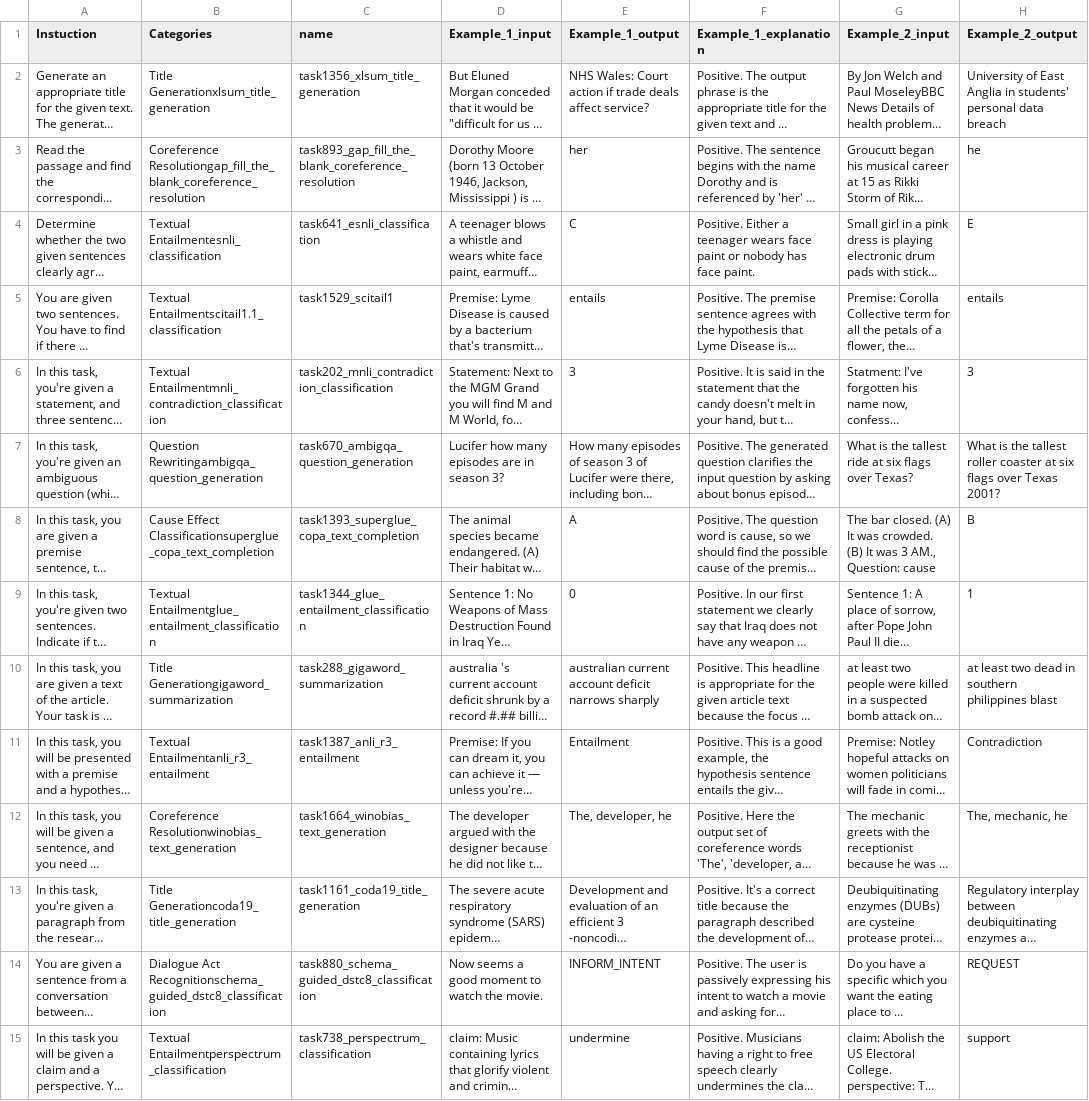
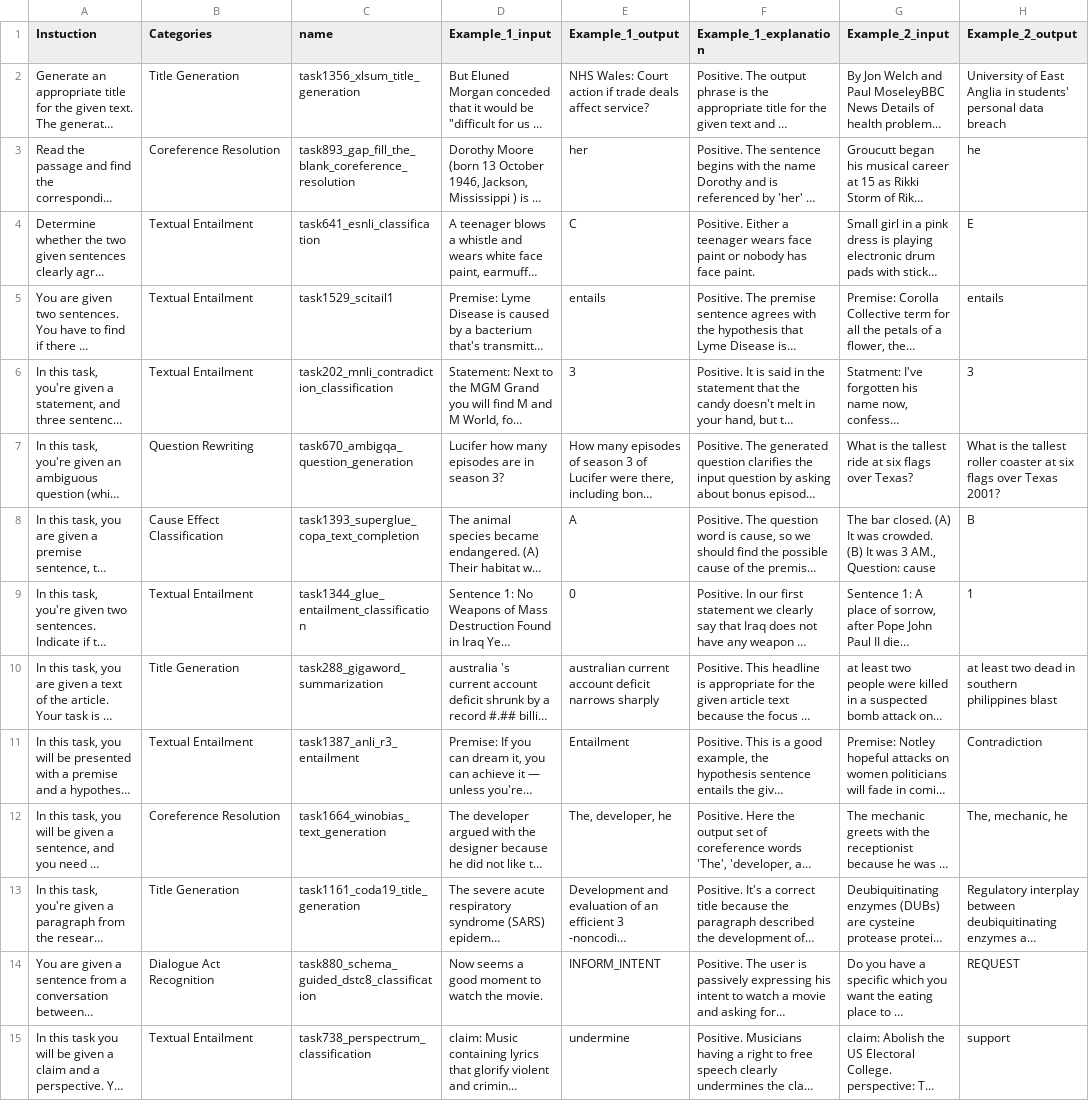
Before and after one commit to jiashenggu/Tk-Instruct, a CSV file: tmp/tasks.csv, drawn as a sheet; only a part is shown; long unchanged cells end in …; the diff covers the shown part only; the diff names each change by its address in the sheet, - before the commit and + after, or states it on an @@ line.

```diff
--- a/tmp/tasks.csv
+++ b/tmp/tasks.csv
-B2 (Categories): Title Generationxlsum_title_generation
+B2 (Categories): Title Generation
-B3 (Categories): Coreference Resolutiongap_fill_the_blank_coreference_resolution
+B3 (Categories): Coreference Resolution
-B4 (Categories): Textual Entailmentesnli_classification
+B4 (Categories): Textual Entailment
-B5 (Categories): Textual Entailmentscitail1.1_classification
+B5 (Categories): Textual Entailment
-B6 (Categories): Textual Entailmentmnli_contradiction_classification
+B6 (Categories): Textual Entailment
-B7 (Categories): Question Rewritingambigqa_question_generation
+B7 (Categories): Question Rewriting
-B8 (Categories): Cause Effect Classificationsuperglue_copa_text_completion
+B8 (Categories): Cause Effect Classification
-B9 (Categories): Textual Entailmentglue_entailment_classification
+B9 (Categories): Textual Entailment
-B10 (Categories): Title Generationgigaword_summarization
+B10 (Categories): Title Generation
-B11 (Categories): Textual Entailmentanli_r3_entailment
+B11 (Categories): Textual Entailment
-B12 (Categories): Coreference Resolutionwinobias_text_generation
+B12 (Categories): Coreference Resolution
-B13 (Categories): Title Generationcoda19_title_generation
+B13 (Categories): Title Generation
-B14 (Categories): Dialogue Act Recognitionschema_guided_dstc8_classification
+B14 (Categories): Dialogue Act Recognition
-B15 (Categories): Textual Entailmentperspectrum_classification
+B15 (Categories): Textual Entailment
```
Also changed, not shown: 105 edited cells elsewhere in this file, tmp/tasks1.csv, tmp/tasks_subset.csv, 1 other file.
